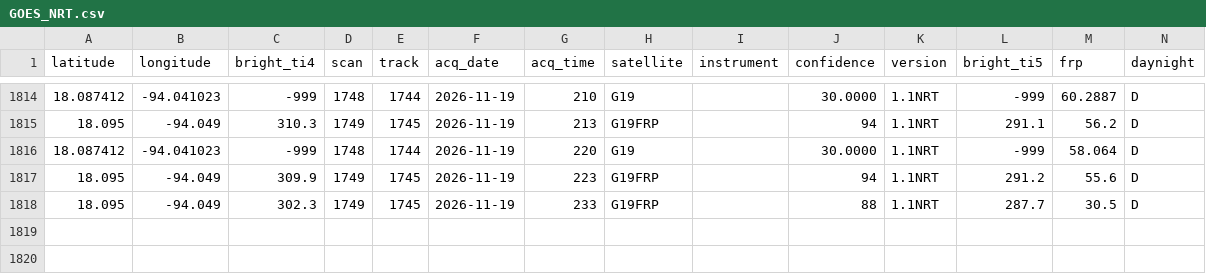
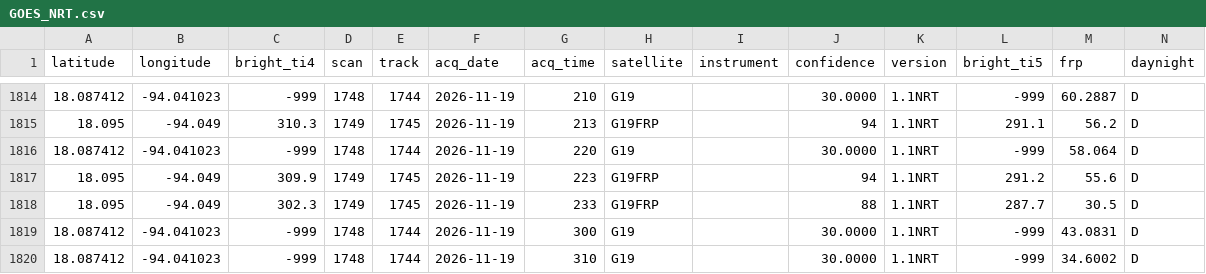
Before and after one commit to LopezRod777/mexico-fire-record, a CSV file: data/live/raw/GOES_NRT.csv, drawn as a sheet; only a part is shown, gaps mark what is left out; the diff names each change by its address in the sheet, - before the commit and + after, or states it on an @@ line.

```diff
--- a/data/live/raw/GOES_NRT.csv
+++ b/data/live/raw/GOES_NRT.csv
+row 1819: 18.087412 | -94.041023 | -999 | 1748 | 1744 | 2026-11-19 | 300 | G19 |  | 30.0000 | 1.1NRT | -999 | 43.0831 | D
+row 1820: 18.087412 | -94.041023 | -999 | 1748 | 1744 | 2026-11-19 | 310 | G19 |  | 30.0000 | 1.1NRT | -999 | 34.6002 | D
```
Also changed, not shown: 3 other files.
